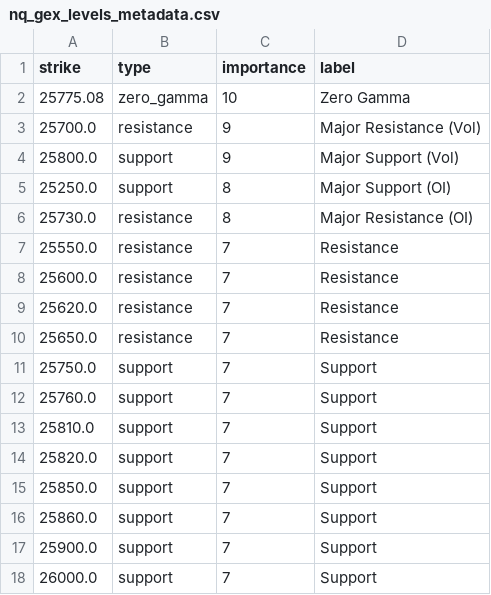
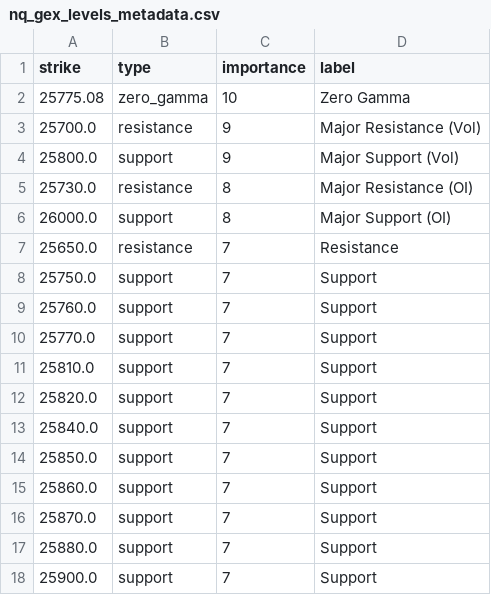
Before and after one commit to enzocosson/seed_enzocosson_gex, a CSV file: nq_gex_levels_metadata.csv, drawn as a sheet; removed rows and columns are numbered as before the commit, all else as after; the diff names each change by its address in the sheet, - before the commit and + after, or states it on an @@ line.

```diff
--- a/nq_gex_levels_metadata.csv
+++ b/nq_gex_levels_metadata.csv
-row 5: 25250.0 | support | 8 | Major Support (OI)
-row 7: 25550.0 | resistance | 7 | Resistance
-row 8: 25600.0 | resistance | 7 | Resistance
-row 9: 25620.0 | resistance | 7 | Resistance
+row 6: 26000.0 | support | 8 | Major Support (OI)
+row 10: 25770.0 | support | 7 | Support
+row 13: 25840.0 | support | 7 | Support
+row 16: 25870.0 | support | 7 | Support
+row 17: 25880.0 | support | 7 | Support
-row 18: 26000.0 | support | 7 | Support
```
Also changed, not shown: es_gex_levels.csv, es_gex_levels_metadata.csv, 2 other files.
